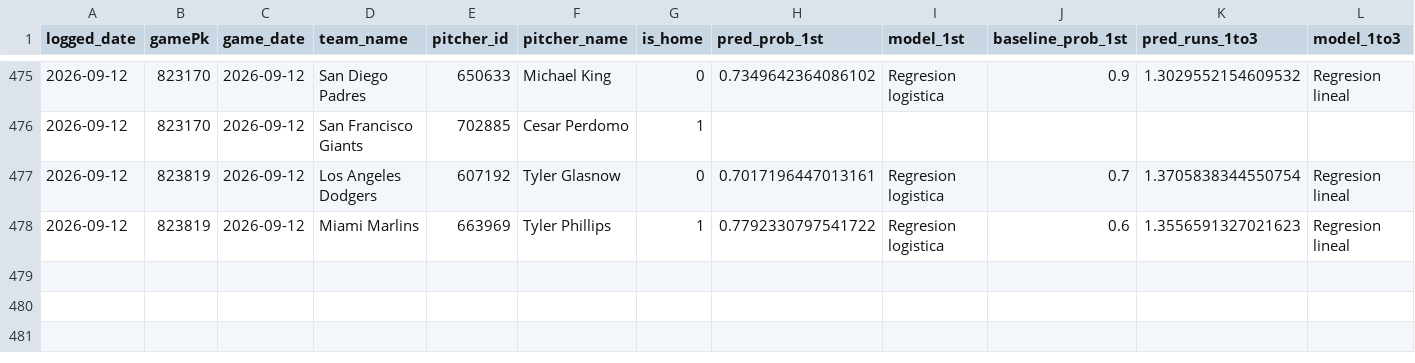
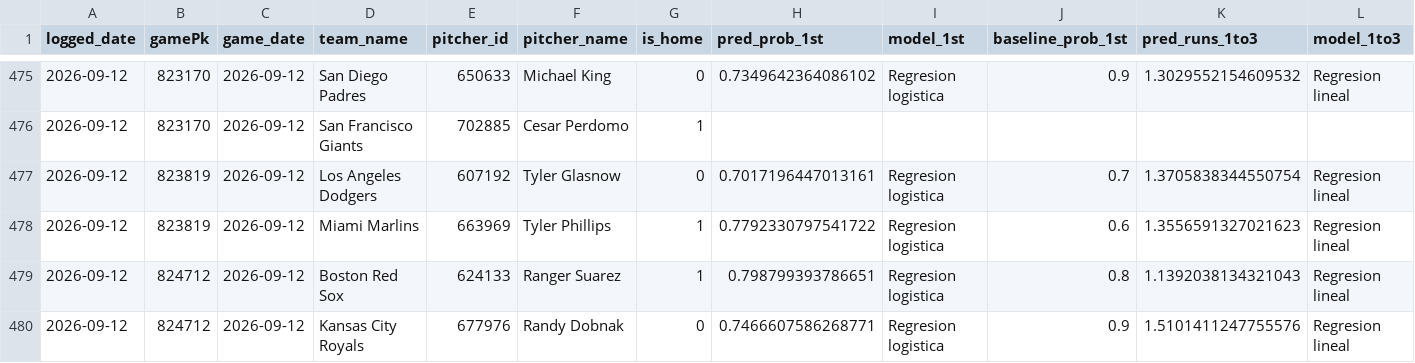
Before and after one commit to BrandonPalmaJobs/apuestas-mlb, a CSV file: predictions_log.csv, drawn as a sheet; only a part is shown, gaps mark what is left out; rows hold the shown columns only; the diff names each change by its address in the sheet, - before the commit and + after, or states it on an @@ line.

Commit message:
Log de predicciones 2026-09-12

```diff
--- a/predictions_log.csv
+++ b/predictions_log.csv
+row 479: 2026-09-12 | 824712 | 2026-09-12 | Boston Red Sox | 624133 | Ranger Suarez | 1 | 0.798799393786651 | Regresion logistica | 0.8 | 1.1392038134321043 | Regresion lineal
+row 480: 2026-09-12 | 824712 | 2026-09-12 | Kansas City Royals | 677976 | Randy Dobnak | 0 | 0.7466607586268771 | Regresion logistica | 0.9 | 1.5101411247755576 | Regresion lineal
```
